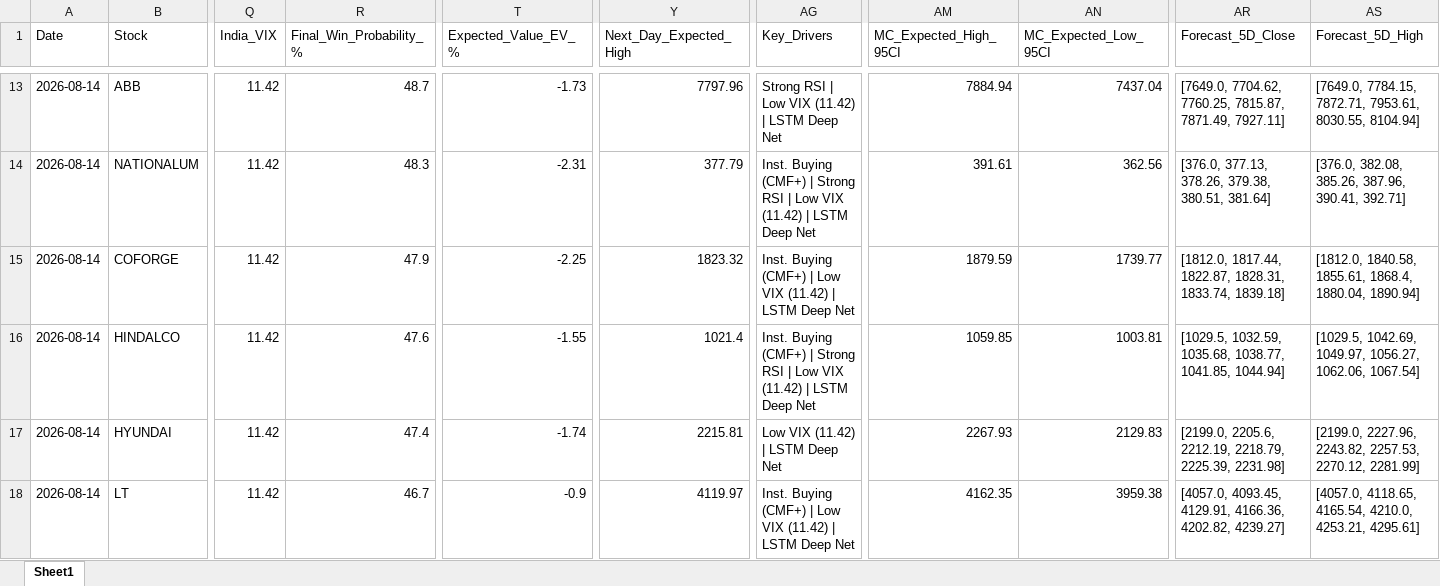
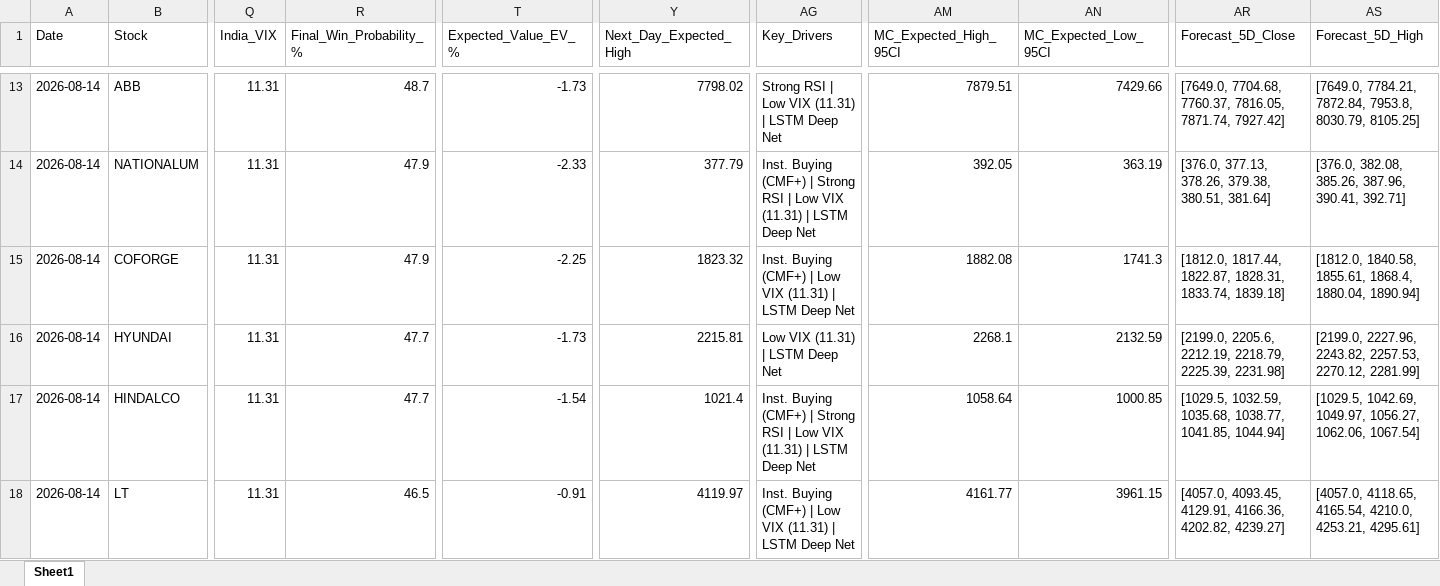
Before and after one commit to chiragkuk24/Final-Stocks, an Excel workbook: Breakout_ML_Quant_Predictions.xlsx, sheet Sheet1, drawn as a sheet; only a part is shown, gaps mark what is left out; values as stored, in another font and other column widths than the file's, no borders; removed rows and columns are numbered as before the commit, all else as after; rows hold the shown columns only; the diff covers the shown part only; the diff names each change by its address in the sheet, - before the commit and + after, or states it on an @@ line.

```diff
--- a/Breakout_ML_Quant_Predictions.xlsx (sheet Sheet1)
+++ b/Breakout_ML_Quant_Predictions.xlsx (sheet Sheet1)
-Q13:Q15 (India_VIX): 11.42
+Q13:Q15 (India_VIX): 11.31
-Y13 (Next_Day_Expected_High): 7797.96
+Y13 (Next_Day_Expected_High): 7798.02
-AG13 (Key_Drivers): Strong RSI | Low VIX (11.42) | LSTM Deep Net
+AG13 (Key_Drivers): Strong RSI | Low VIX (11.31) | LSTM Deep Net
-AM13 (MC_Expected_High_95CI): 7884.94
+AM13 (MC_Expected_High_95CI): 7879.51
-AN13 (MC_Expected_Low_95CI): 7437.04
+AN13 (MC_Expected_Low_95CI): 7429.66
-AR13 (Forecast_5D_Close): [7649.0, 7704.62, 7760.25, 7815.87, 7871.49, 7927.11]
+AR13 (Forecast_5D_Close): [7649.0, 7704.68, 7760.37, 7816.05, 7871.74, 7927.42]
-AS13 (Forecast_5D_High): [7649.0, 7784.15, 7872.71, 7953.61, 8030.55, 8104.94]
+AS13 (Forecast_5D_High): [7649.0, 7784.21, 7872.84, 7953.8, 8030.79, 8105.25]
-R14 (Final_Win_Probability_%): 48.3
+R14 (Final_Win_Probability_%): 47.9
-T14 (Expected_Value_EV_%): -2.31
+T14 (Expected_Value_EV_%): -2.33
-AG14 (Key_Drivers): …Low VIX (11.42) | LSTM…
+AG14 (Key_Drivers): …Low VIX (11.31) | LSTM…
-AM14 (MC_Expected_High_95CI): 391.61
+AM14 (MC_Expected_High_95CI): 392.05
-AN14 (MC_Expected_Low_95CI): 362.56
+AN14 (MC_Expected_Low_95CI): 363.19
-AG15 (Key_Drivers): …Low VIX (11.42) | LSTM…
+AG15 (Key_Drivers): …Low VIX (11.31) | LSTM…
-AM15 (MC_Expected_High_95CI): 1879.59
+AM15 (MC_Expected_High_95CI): 1882.08
-AN15 (MC_Expected_Low_95CI): 1739.77
+AN15 (MC_Expected_Low_95CI): 1741.3
+row 16: 2026-08-14 | HYUNDAI | 11.31 | 47.7 | -1.73 | 2215.81 | Low VIX (11.31) | LSTM Deep Net | 2268.1 | 2132.59 | [2199.0, 2205.6, 2212.19, 2218.79, 2225.39, 2231.98] | [2199.0, 2227.96, 2243.82, 2257.53, 2270.12, 2281.99]
-Q17 (India_VIX): 11.42
+Q17 (India_VIX): 11.31
-R17 (Final_Win_Probability_%): 47.6
+R17 (Final_Win_Probability_%): 47.7
-T17 (Expected_Value_EV_%): -1.55
+T17 (Expected_Value_EV_%): -1.54
-AG17 (Key_Drivers): …Low VIX (11.42) | LSTM…
+AG17 (Key_Drivers): …Low VIX (11.31) | LSTM…
-AM17 (MC_Expected_High_95CI): 1059.85
+AM17 (MC_Expected_High_95CI): 1058.64
-AN17 (MC_Expected_Low_95CI): 1003.81
+AN17 (MC_Expected_Low_95CI): 1000.85
-row 17: 2026-08-14 | HYUNDAI | 11.42 | 47.4 | -1.74 | 2215.81 | Low VIX (11.42) | LSTM Deep Net | 2267.93 | 2129.83 | [2199.0, 2205.6, 2212.19, 2218.79, 2225.39, 2231.98] | [2199.0, 2227.96, 2243.82, 2257.53, 2270.12, 2281.99]
-Q18 (India_VIX): 11.42
+Q18 (India_VIX): 11.31
-R18 (Final_Win_Probability_%): 46.7
+R18 (Final_Win_Probability_%): 46.5
-T18 (Expected_Value_EV_%): -0.9
+T18 (Expected_Value_EV_%): -0.91
-AG18 (Key_Drivers): …Low VIX (11.42) | LSTM…
+AG18 (Key_Drivers): …Low VIX (11.31) | LSTM…
-AM18 (MC_Expected_High_95CI): 4162.35
+AM18 (MC_Expected_High_95CI): 4161.77
-AN18 (MC_Expected_Low_95CI): 3959.38
+AN18 (MC_Expected_Low_95CI): 3961.15
```
Also changed, not shown: 1 added row, 1 removed row and 114 edited cells elsewhere in this sheet, Final_Breakout_List.xlsx, 2 other files.
